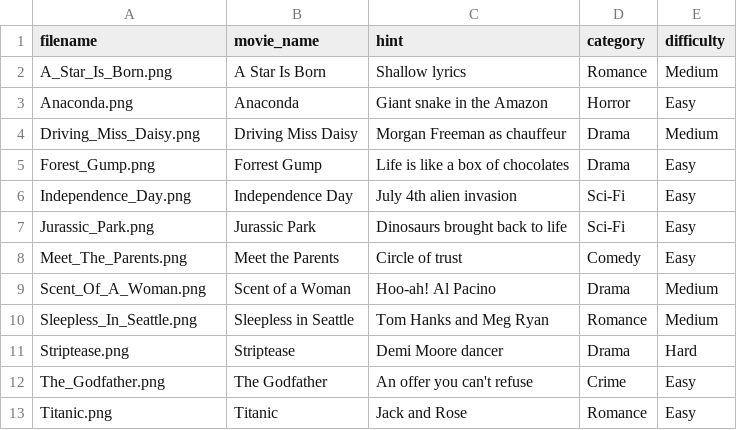
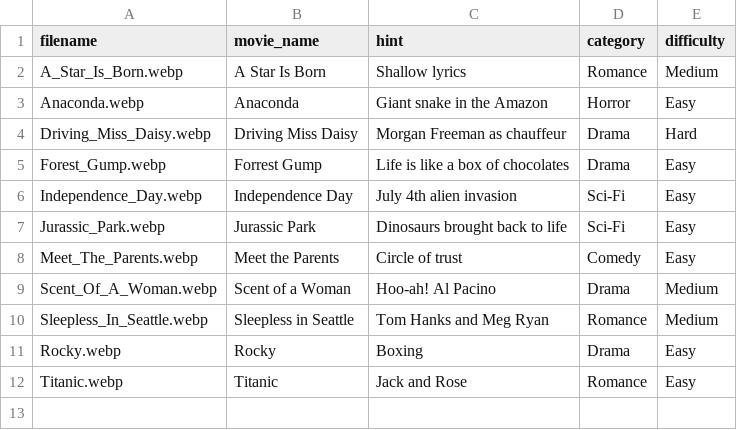
Before and after one commit to agunjan24/simple-game, a CSV file: data_hollywood.csv, drawn as a sheet.

```diff
--- a/data_hollywood.csv
+++ b/data_hollywood.csv
@@ -1,13 +1,12 @@
 filename,movie_name,hint,category,difficulty
-A_Star_Is_Born.png,A Star Is Born,"Shallow lyrics",Romance,Medium
-Anaconda.png,Anaconda,"Giant snake in the Amazon",Horror,Easy
-Driving_Miss_Daisy.png,Driving Miss Daisy,"Morgan Freeman as chauffeur",Drama,Medium
-Forest_Gump.png,Forrest Gump,"Life is like a box of chocolates",Drama,Easy
-Independence_Day.png,Independence Day,"July 4th alien invasion",Sci-Fi,Easy
-Jurassic_Park.png,Jurassic Park,"Dinosaurs brought back to life",Sci-Fi,Easy
-Meet_The_Parents.png,Meet the Parents,"Circle of trust",Comedy,Easy
-Scent_Of_A_Woman.png,Scent of a Woman,"Hoo-ah! Al Pacino",Drama,Medium
-Sleepless_In_Seattle.png,Sleepless in Seattle,"Tom Hanks and Meg Ryan",Romance,Medium
-Striptease.png,Striptease,"Demi Moore dancer",Drama,Hard
-The_Godfather.png,The Godfather,"An offer you can't refuse",Crime,Easy
-Titanic.png,Titanic,"Jack and Rose",Romance,Easy
+A_Star_Is_Born.webp,A Star Is Born,Shallow lyrics,Romance,Medium
+Anaconda.webp,Anaconda,Giant snake in the Amazon,Horror,Easy
+Driving_Miss_Daisy.webp,Driving Miss Daisy,Morgan Freeman as chauffeur,Drama,Hard
+Forest_Gump.webp,Forrest Gump,Life is like a box of chocolates,Drama,Easy
+Independence_Day.webp,Independence Day,July 4th alien invasion,Sci-Fi,Easy
+Jurassic_Park.webp,Jurassic Park,Dinosaurs brought back to life,Sci-Fi,Easy
+Meet_The_Parents.webp,Meet the Parents,Circle of trust,Comedy,Easy
+Scent_Of_A_Woman.webp,Scent of a Woman,Hoo-ah! Al Pacino,Drama,Medium
+Sleepless_In_Seattle.webp,Sleepless in Seattle,Tom Hanks and Meg Ryan,Romance,Medium
+Rocky.webp,Rocky,Boxing,Drama,Easy
+Titanic.webp,Titanic,Jack and Rose,Romance,Easy
```
Also changed, not shown: data.csv, 41 other files.
